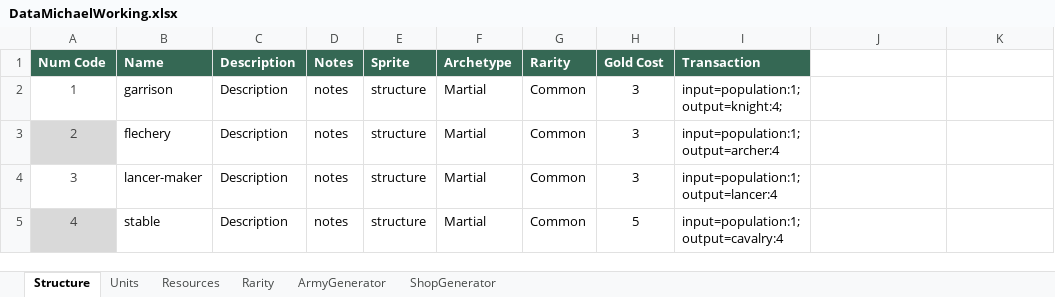
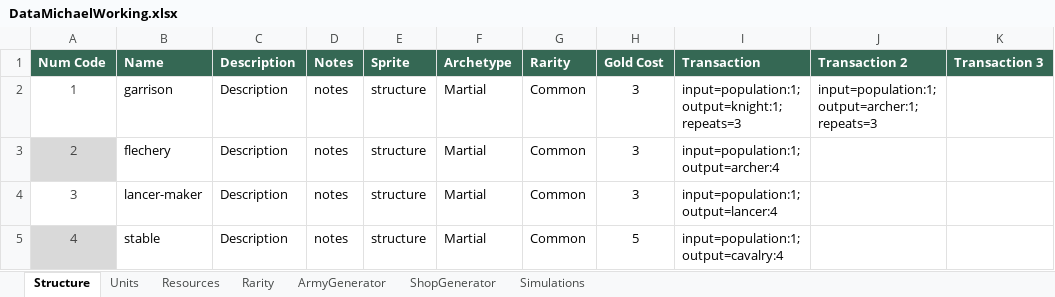
Before and after one commit to moloy559/army-roguelike, an Excel workbook: Assets/Data/DataMichaelWorking.xlsx, sheet Structure, drawn as a sheet; only a part is shown; values as stored, in another font and other column widths than the file's, no borders; table styles not drawn; ↵ is a line break in a cell; the diff names each change by its address in the sheet, - before the commit and + after, or states it on an @@ line.

```diff
--- a/Assets/Data/DataMichaelWorking.xlsx (sheet Structure)
+++ b/Assets/Data/DataMichaelWorking.xlsx (sheet Structure)
+sheet tab: Simulations
-J1: (empty)
+J1: Transaction 2
-J1:K1 fill: none
+J1:K1 fill: #356854
-K1: (empty)
+K1: Transaction 3
-I2 (Transaction): input=population:1; ↵ output=knight:4;
+I2 (Transaction): input=population:1; ↵ output=knight:1; ↵ repeats=3
-J2 (Transaction 2): (empty)
+J2 (Transaction 2): input=population:1; ↵ output=archer:1; ↵ repeats=3
```
Also changed, not shown: 37 other files.
